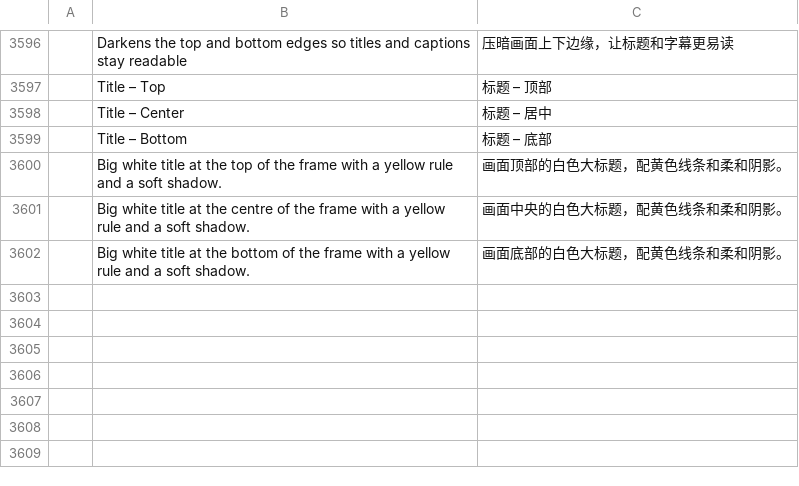
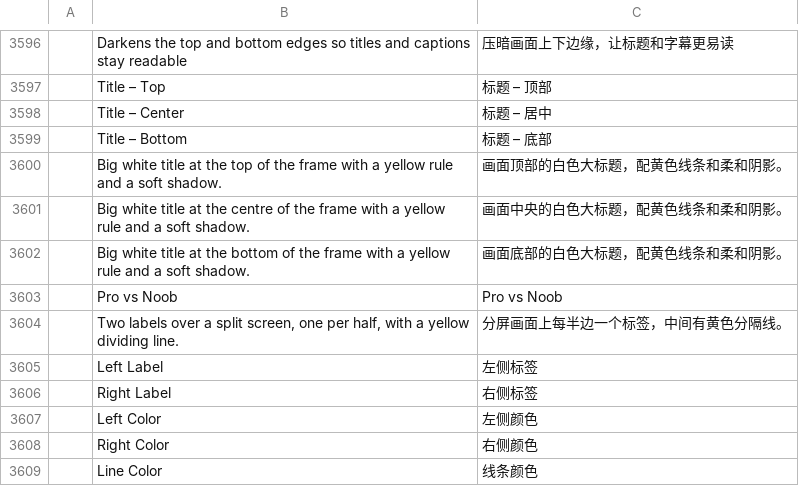
Before and after one commit to themarketographer/filmcraft, a TSV file: crates/ui-egui/src/i18n/zh-cn.tsv, drawn as a sheet; only a part is shown, gaps mark what is left out; the diff names each change by its address in the sheet, - before the commit and + after, or states it on an @@ line.

```diff
--- a/crates/ui-egui/src/i18n/zh-cn.tsv
+++ b/crates/ui-egui/src/i18n/zh-cn.tsv
+row 3603:  | Pro vs Noob | Pro vs Noob
+row 3604:  | Two labels over a split screen, one per half, with a yellow dividing line. | 分屏画面上每半边一个标签，中间有黄色分隔线。
+row 3605:  | Left Label | 左侧标签
+row 3606:  | Right Label | 右侧标签
+row 3607:  | Left Color | 左侧颜色
+row 3608:  | Right Color | 右侧颜色
+row 3609:  | Line Color | 线条颜色
```
Also changed, not shown: crates/ui-egui/src/i18n/es.tsv, crates/ui-egui/src/i18n/ja.tsv, 1 other file.
